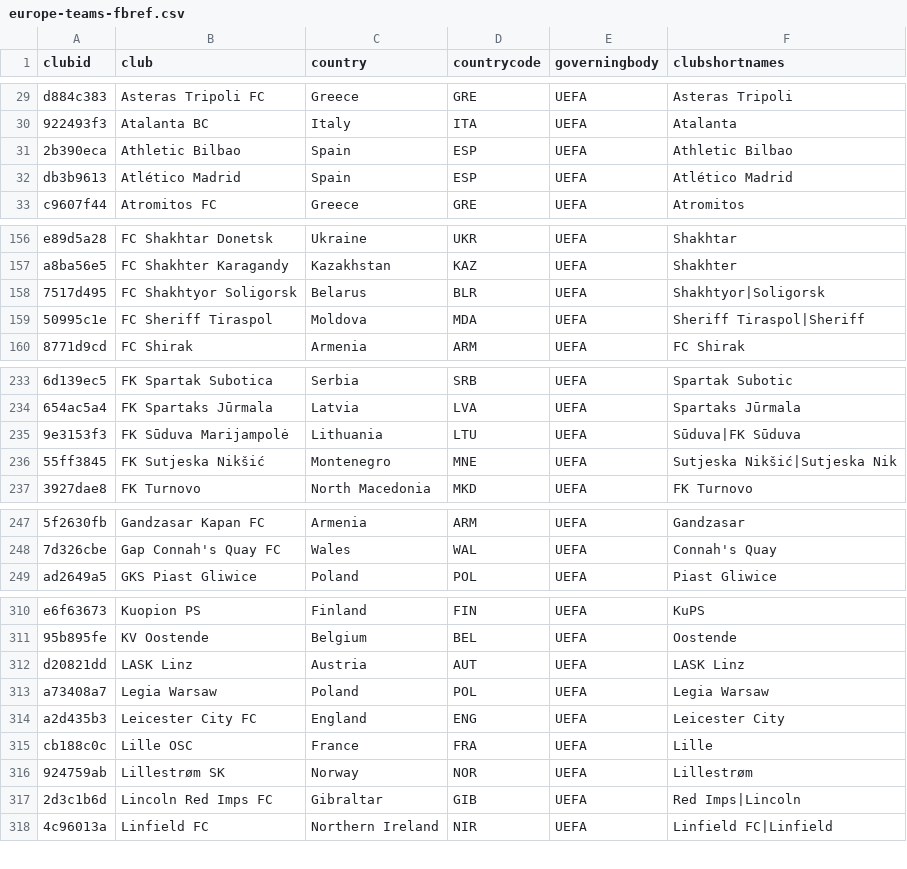
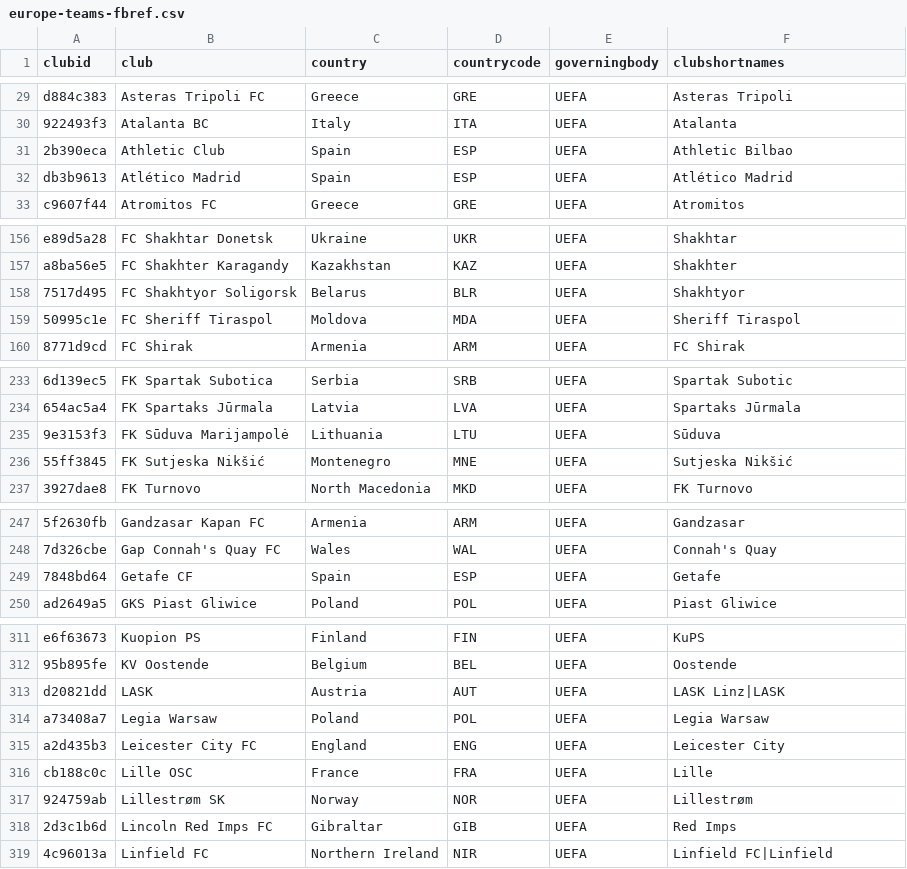
Before and after one commit to ryanvmenezes/champions-league-winprob, a CSV file: data-get/assemble/teams/europe-teams-fbref.csv, drawn as a sheet; only a part is shown, gaps mark what is left out; addresses are those after the commit; the diff covers the shown part only; the diff names each change by its address in the sheet, - before the commit and + after, or states it on an @@ line.

Commit message:
revamp teams script to read googlesheet

```diff
--- a/data-get/assemble/teams/europe-teams-fbref.csv
+++ b/data-get/assemble/teams/europe-teams-fbref.csv
-B31 (club): Athletic Bilbao
+B31 (club): Athletic Club
-F158 (clubshortnames): Shakhtyor|Soligorsk
+F158 (clubshortnames): Shakhtyor
-F159 (clubshortnames): Sheriff Tiraspol|Sheriff
+F159 (clubshortnames): Sheriff Tiraspol
-F235 (clubshortnames): Sūduva|FK Sūduva
+F235 (clubshortnames): Sūduva
-F236 (clubshortnames): Sutjeska Nikšić|Sutjeska Nik
+F236 (clubshortnames): Sutjeska Nikšić
+row 249: 7848bd64 | Getafe CF | Spain | ESP | UEFA | Getafe
-B313 (club): LASK Linz
+B313 (club): LASK
-F313 (clubshortnames): LASK Linz
+F313 (clubshortnames): LASK Linz|LASK
-F318 (clubshortnames): Red Imps|Lincoln
+F318 (clubshortnames): Red Imps
```
Also changed, not shown: 16 edited cells elsewhere in this file, data-get/assemble/teams/europe-teams-odds.csv, data-get/assemble/teams/joining-progress.csv, 1 other file.
